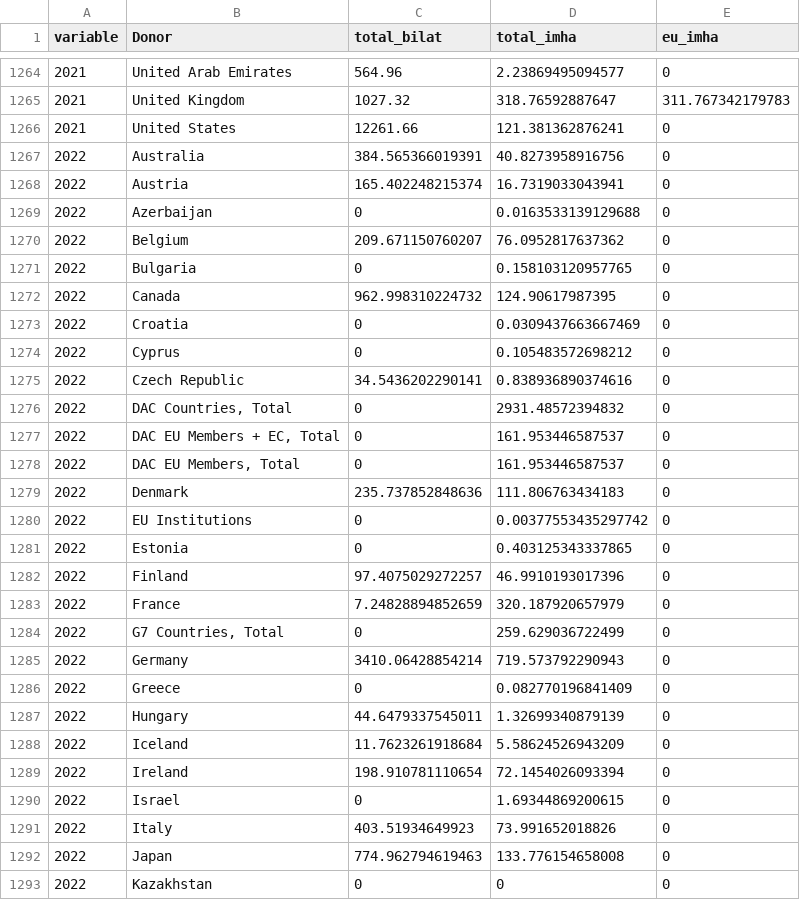
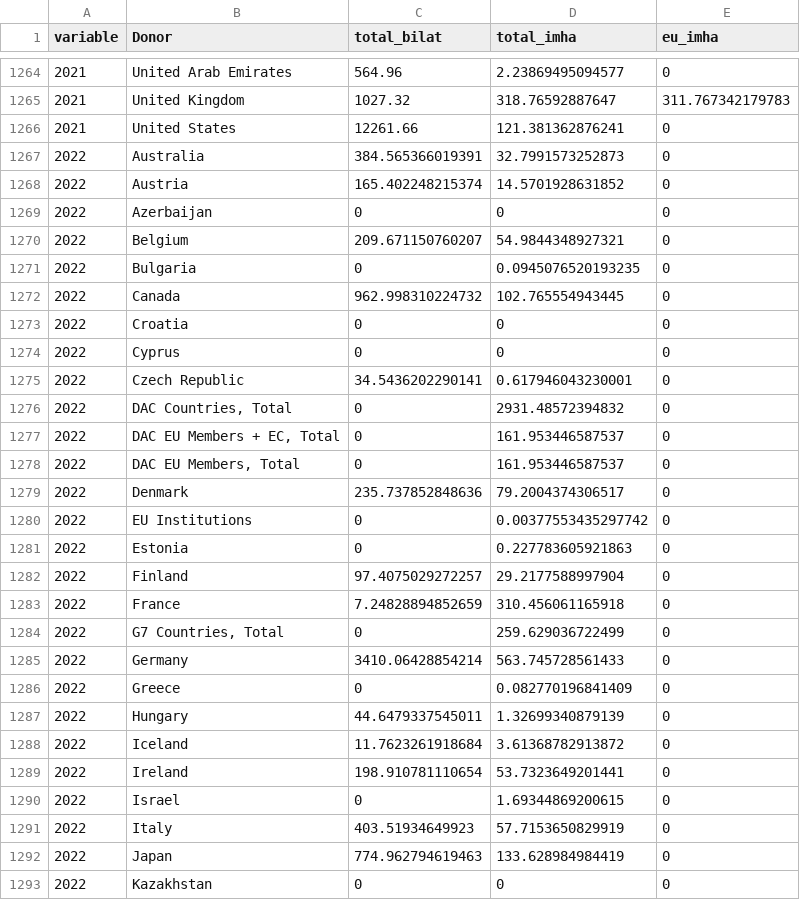
Before and after one commit to devinit/gha_automation, a CSV file: IHA/output/dac_aggregate_donors_bimulti.csv, drawn as a sheet; only a part is shown, gaps mark what is left out; the diff covers the shown part only.

```diff
--- a/IHA/output/dac_aggregate_donors_bimulti.csv
+++ b/IHA/output/dac_aggregate_donors_bimulti.csv
@@ -1266,11 +1266,11 @@ variable,Donor,total_bilat,total_imha,eu_imha
 2021,United States,12261.66,121.381362876241,0
-2022,Australia,384.565366019391,40.8273958916756,0
-2022,Austria,165.402248215374,16.7319033043941,0
-2022,Azerbaijan,0,0.0163533139129688,0
-2022,Belgium,209.671150760207,76.0952817637362,0
-2022,Bulgaria,0,0.158103120957765,0
-2022,Canada,962.998310224732,124.90617987395,0
-2022,Croatia,0,0.0309437663667469,0
-2022,Cyprus,0,0.105483572698212,0
-2022,Czech Republic,34.5436202290141,0.838936890374616,0
+2022,Australia,384.565366019391,32.7991573252873,0
+2022,Austria,165.402248215374,14.5701928631852,0
+2022,Azerbaijan,0,0,0
+2022,Belgium,209.671150760207,54.9844348927321,0
+2022,Bulgaria,0,0.0945076520193235,0
+2022,Canada,962.998310224732,102.765554943445,0
+2022,Croatia,0,0,0
+2022,Cyprus,0,0,0
+2022,Czech Republic,34.5436202290141,0.617946043230001,0
 2022,"DAC Countries, Total",0,2931.48572394832,0
@@ -1278,16 +1278,16 @@ variable,Donor,total_bilat,total_imha,eu_imha
 2022,"DAC EU Members, Total",0,161.953446587537,0
-2022,Denmark,235.737852848636,111.806763434183,0
+2022,Denmark,235.737852848636,79.2004374306517,0
 2022,EU Institutions,0,0.00377553435297742,0
-2022,Estonia,0,0.403125343337865,0
-2022,Finland,97.4075029272257,46.9910193017396,0
-2022,France,7.24828894852659,320.187920657979,0
+2022,Estonia,0,0.227783605921863,0
+2022,Finland,97.4075029272257,29.2177588997904,0
+2022,France,7.24828894852659,310.456061165918,0
 2022,"G7 Countries, Total",0,259.629036722499,0
-2022,Germany,3410.06428854214,719.573792290943,0
+2022,Germany,3410.06428854214,563.745728561433,0
 2022,Greece,0,0.082770196841409,0
 2022,Hungary,44.6479337545011,1.32699340879139,0
-2022,Iceland,11.7623261918684,5.58624526943209,0
-2022,Ireland,198.910781110654,72.1454026093394,0
+2022,Iceland,11.7623261918684,3.61368782913872,0
+2022,Ireland,198.910781110654,53.7323649201441,0
 2022,Israel,0,1.69344869200615,0
-2022,Italy,403.51934649923,73.991652018826,0
-2022,Japan,774.962794619463,133.776154658008,0
+2022,Italy,403.51934649923,57.7153650829919,0
+2022,Japan,774.962794619463,133.628984984419,0
 2022,Kazakhstan,0,0,0
```
Also changed, not shown: 19 edited cells elsewhere in this file, IHA/output/dac_aggregate_donors.csv, IHA/output/total_government_iha_by_year.csv, 5 other files.
